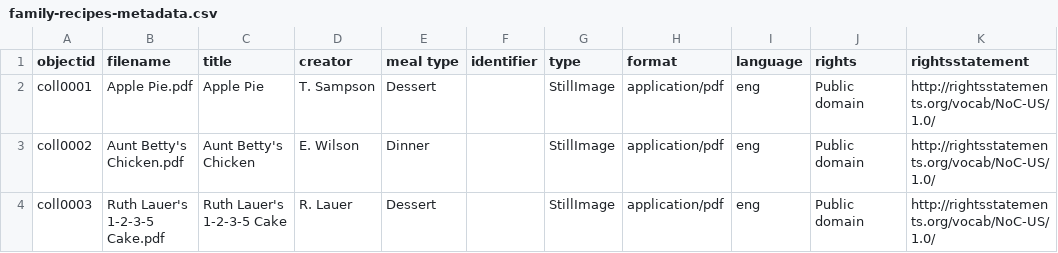
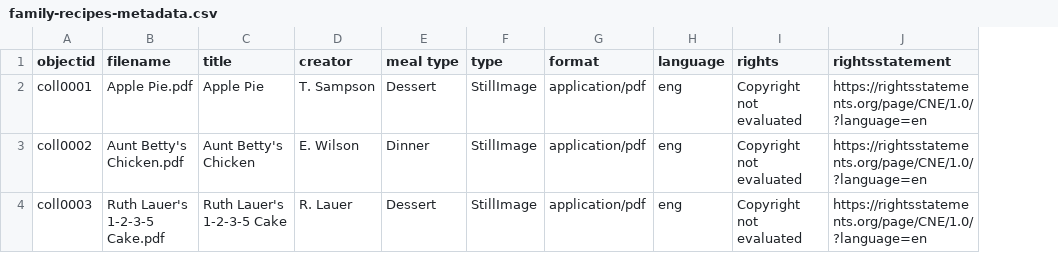
Before and after one commit to lelandsampson/family-recipes, a CSV file: _data/family-recipes-metadata.csv, drawn as a sheet; removed rows and columns are numbered as before the commit, all else as after; the diff names each change by its address in the sheet, - before the commit and + after, or states it on an @@ line.

Commit message:
edited metadata fields

```diff
--- a/_data/family-recipes-metadata.csv
+++ b/_data/family-recipes-metadata.csv
-column F (identifier), empty
-I2:I4 (rights): Public domain
+I2:I4 (rights): Copyright not evaluated
-J2:J4 (rightsstatement): http://rightsstatements.org/vocab/NoC-US/1.0/
+J2:J4 (rightsstatement): https://rightsstatements.org/page/CNE/1.0/?language=en
```
